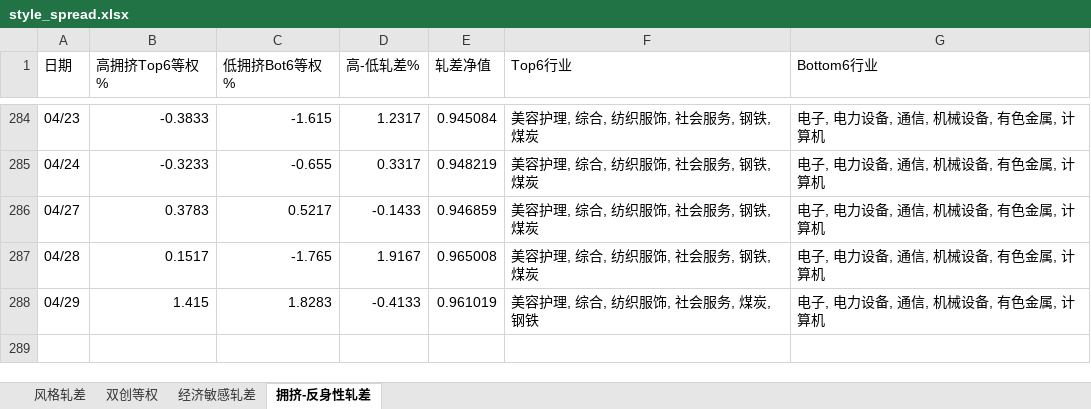
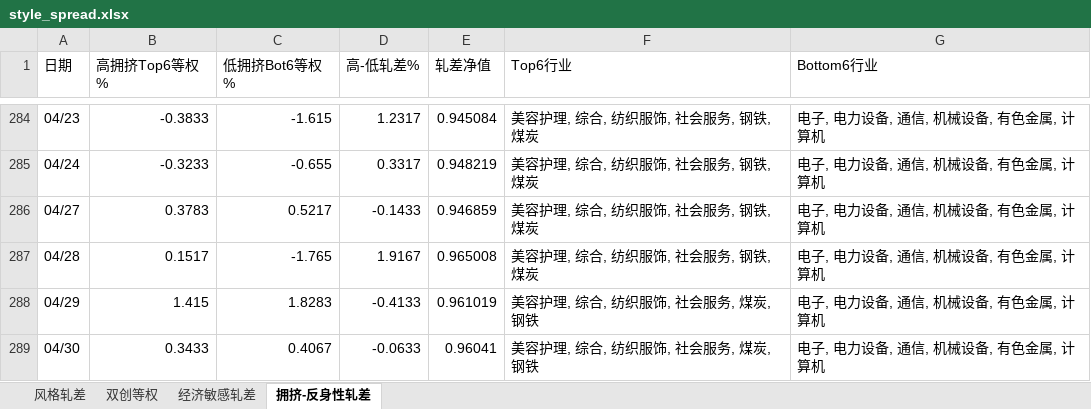
Before and after one commit to byihuang-max/spread-dashboard, an Excel workbook: size_spread/style_spread.xlsx, sheet 拥挤-反身性轧差, drawn as a sheet; only a part is shown, gaps mark what is left out; values as stored, in another font and other column widths than the file's, no borders; the diff names each change by its address in the sheet, - before the commit and + after, or states it on an @@ line.

```diff
--- a/size_spread/style_spread.xlsx (sheet 拥挤-反身性轧差)
+++ b/size_spread/style_spread.xlsx (sheet 拥挤-反身性轧差)
+row 289: 04/30 | 0.3433 | 0.4067 | -0.0633 | 0.96041 | 美容护理, 综合, 纺织服饰, 社会服务, 煤炭, 钢铁 | 电子, 电力设备, 通信, 机械设备, 有色金属, 计算机
```
Also changed, not shown: sheet 经济敏感轧差, 56 other files.
